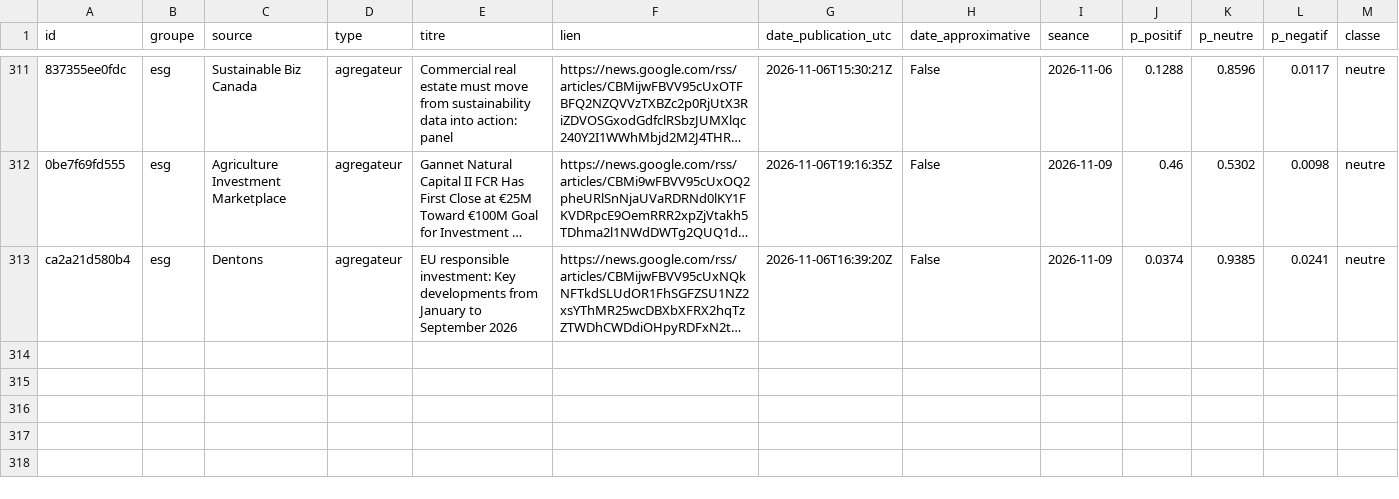
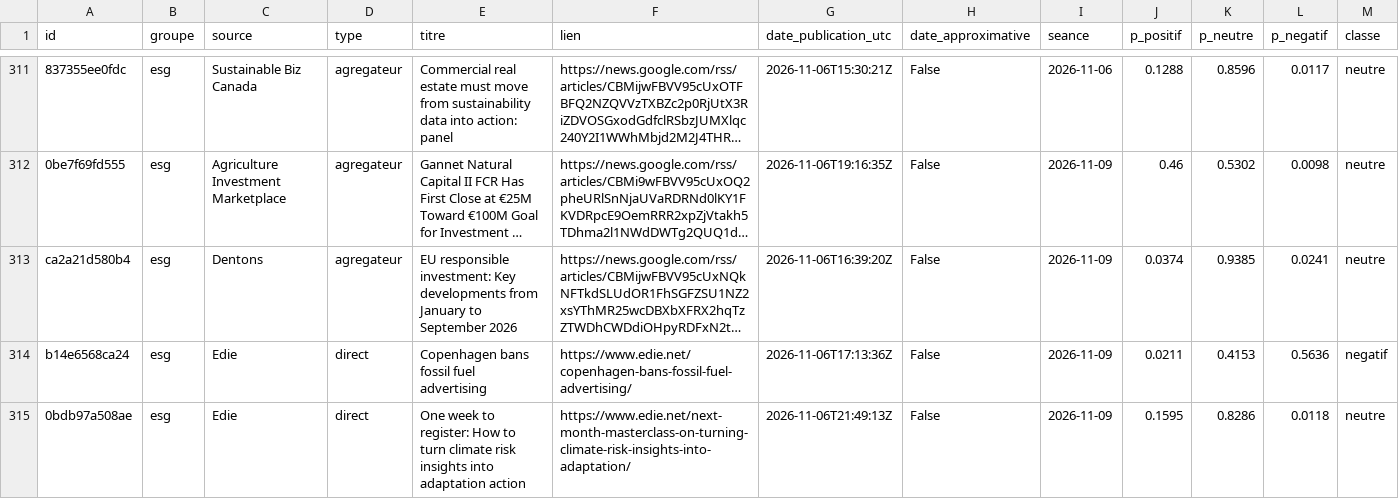
Before and after one commit to Gaaabbb444/contrepoint, a CSV file: data/titres/2026/11/2026-11-06.csv, drawn as a sheet; only a part is shown, gaps mark what is left out; long unchanged cells end in …; rows hold the shown columns only; the diff names each change by its address in the sheet, - before the commit and + after, or states it on an @@ line.

```diff
--- a/data/titres/2026/11/2026-11-06.csv
+++ b/data/titres/2026/11/2026-11-06.csv
+row 314: b14e6568ca24 | esg | Edie | direct | Copenhagen bans fossil fuel advertising | https://www.edie.net/copenhagen-bans-fossil-fuel-advertising/ | 2026-11-06T17:13:36Z | False | 2026-11-09 | 0.0211 | 0.4153 | 0.5636 | negatif
+row 315: 0bdb97a508ae | esg | Edie | direct | One week to register: How to turn climate risk insights into adaptation action | https://www.edie.net/next-month-masterclass-on-turning-climate-risk-insights-into-adaptation/ | 2026-11-06T21:49:13Z | False | 2026-11-09 | 0.1595 | 0.8286 | 0.0118 | neutre
```
Also changed, not shown: data/journal_execution.csv, data/titres/2026/11/2026-11-07.csv.
